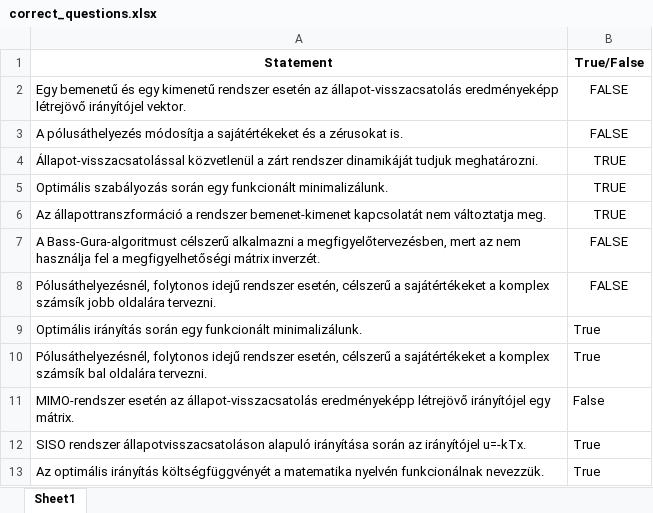
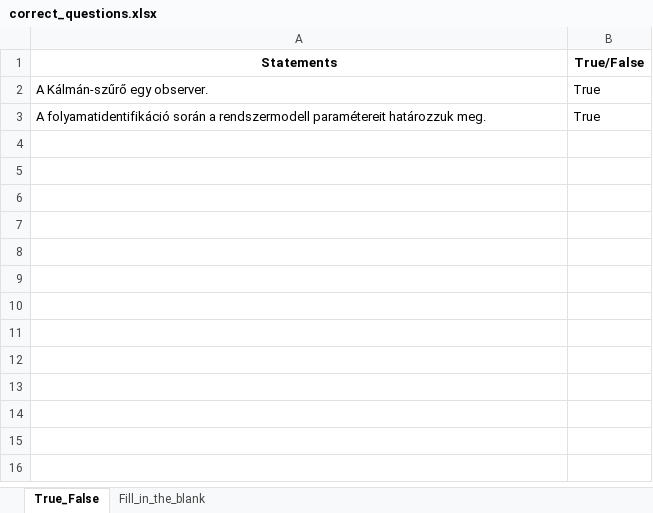
Before and after one commit to zsitvat/learning, an Excel workbook: python/quiz/correct_questions.xlsx, sheet True_False, drawn as a sheet; values as stored, in another font and other column widths than the file's, no borders; removed rows and columns are numbered as before the commit, all else as after; the diff names each change by its address in the sheet, - before the commit and + after, or states it on an @@ line.

```diff
--- a/python/quiz/correct_questions.xlsx (sheet True_False)
+++ b/python/quiz/correct_questions.xlsx (sheet True_False)
-sheet tab: Sheet1
+sheet tab: True_False
+sheet tab: Fill_in_the_blank
-A1: Statement
+A1: Statements
-row 2: Egy bemenetű és egy kimenetű rendszer esetén az állapot-visszacsatolás eredményeképp létrejövő irányítójel vektor. | FALSE
-row 3: A pólusáthelyezés módosítja a sajátértékeket és a zérusokat is. | FALSE
-row 4: Állapot-visszacsatolással közvetlenül a zárt rendszer dinamikáját tudjuk meghatározni. | TRUE
-row 5: Optimális szabályozás során egy funkcionált minimalizálunk. | TRUE
-row 6: Az állapottranszformáció a rendszer bemenet-kimenet kapcsolatát nem változtatja meg. | TRUE
-row 7: A Bass-Gura-algoritmust célszerű alkalmazni a megfigyelőtervezésben, mert az nem használja fel a megfigyelhetőségi mátrix inverzét. | FALSE
-row 8: Pólusáthelyezésnél, folytonos idejű rendszer esetén, célszerű a sajátértékeket a komplex számsík jobb oldalára tervezni. | FALSE
-A2 (Statements): Optimális irányítás során egy funkcionált minimalizálunk.
+A2 (Statements): A Kálmán-szűrő egy observer.
-row 10: Pólusáthelyezésnél, folytonos idejű rendszer esetén, célszerű a sajátértékeket a komplex számsík bal oldalára tervezni. | True
-row 11: MIMO-rendszer esetén az állapot-visszacsatolás eredményeképp létrejövő irányítójel egy mátrix. | False
-row 12: SISO rendszer állapotvisszacsatoláson alapuló irányítása során az irányítójel u=-kTx. | True
-A3 (Statements): Az optimális irányítás költségfüggvényét a matematika nyelvén funkcionálnak nevezzük.
+A3 (Statements): A folyamatidentifikáció során a rendszermodell paramétereit határozzuk meg.
```
Also changed, not shown: python/quiz/incorrect_questions.xlsx, 4 other files.
